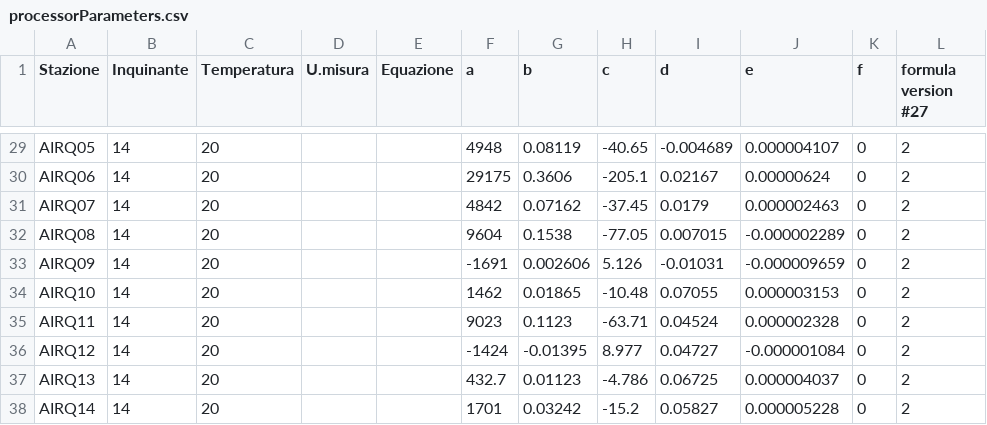
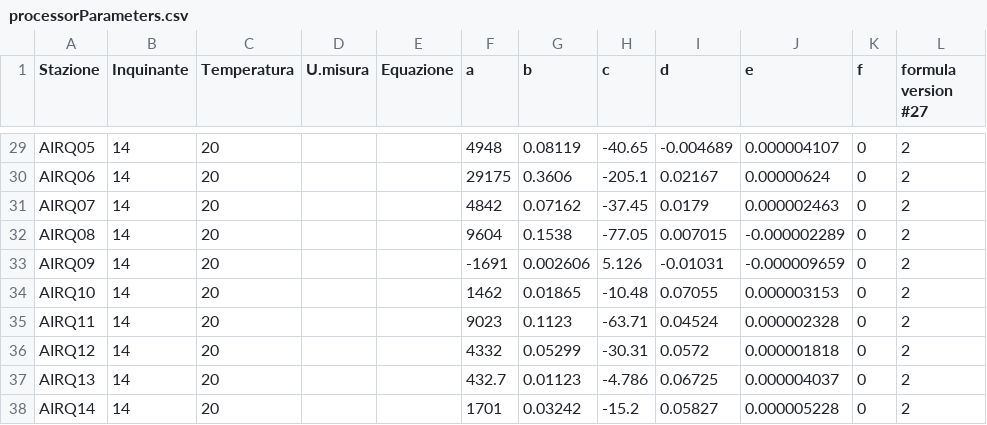
Before and after one commit to noi-techpark/opendatahub-elaborations, a CSV file: environment-a22-non-linear-calibration/src/processorParameters.csv, drawn as a sheet; only a part is shown, gaps mark what is left out.

Commit message:
Fix calibration curve AQ12
Can you please delete the processed data for this sensor and then integrate this PR, so that we have them the elaborations correct?

```diff
--- a/environment-a22-non-linear-calibration/src/processorParameters.csv
+++ b/environment-a22-non-linear-calibration/src/processorParameters.csv
@@ -35,3 +35,3 @@ AIRQ10,14,20,,,1462,0.01865,-10.48,0.07055,0.000003153,0,2
 AIRQ11,14,20,,,9023,0.1123,-63.71,0.04524,0.000002328,0,2
-AIRQ12,14,20,,,-1424,-0.01395,8.977,0.04727,-0.000001084,0,2
+AIRQ12,14,20,,,4332,0.05299,-30.31,0.0572,0.000001818,0,2
 AIRQ13,14,20,,,432.7,0.01123,-4.786,0.06725,0.000004037,0,2
```
